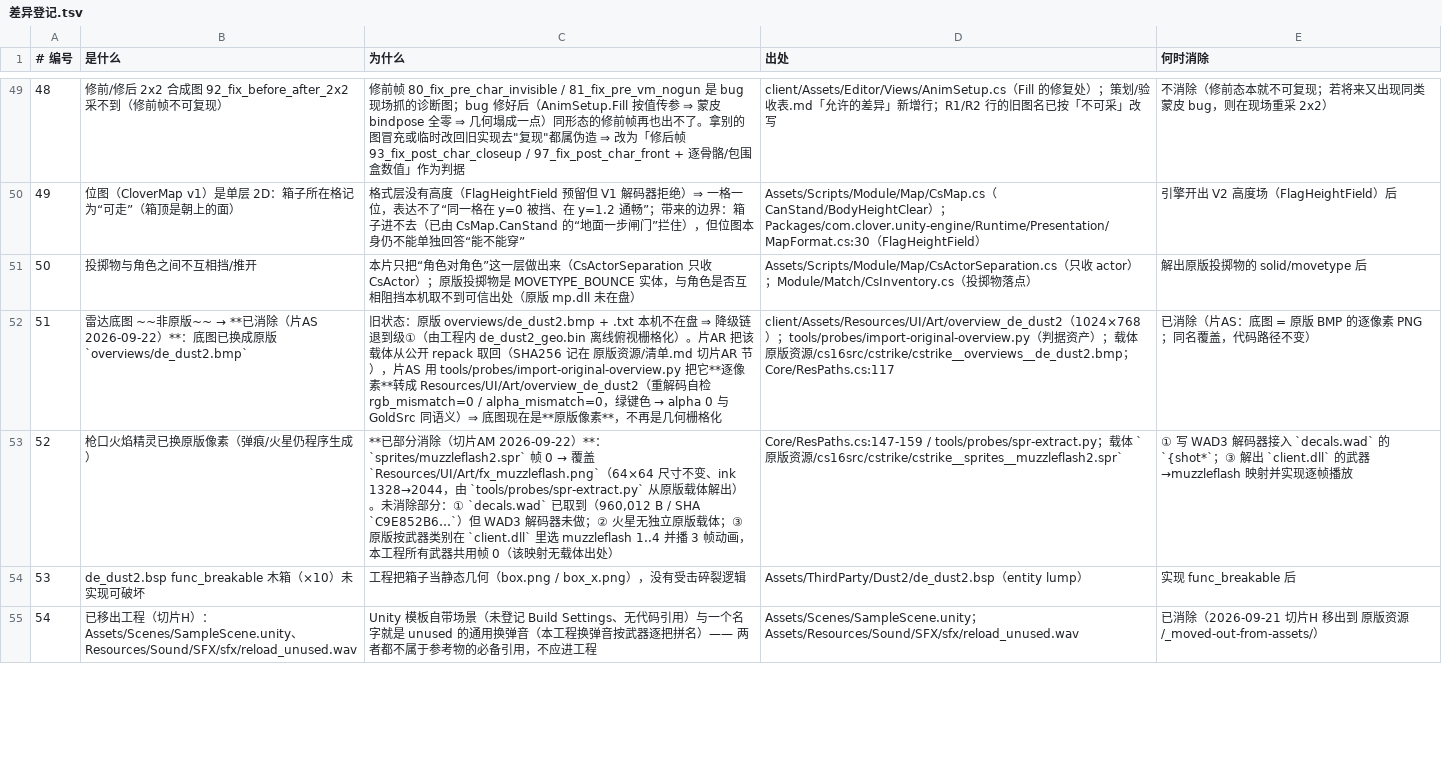
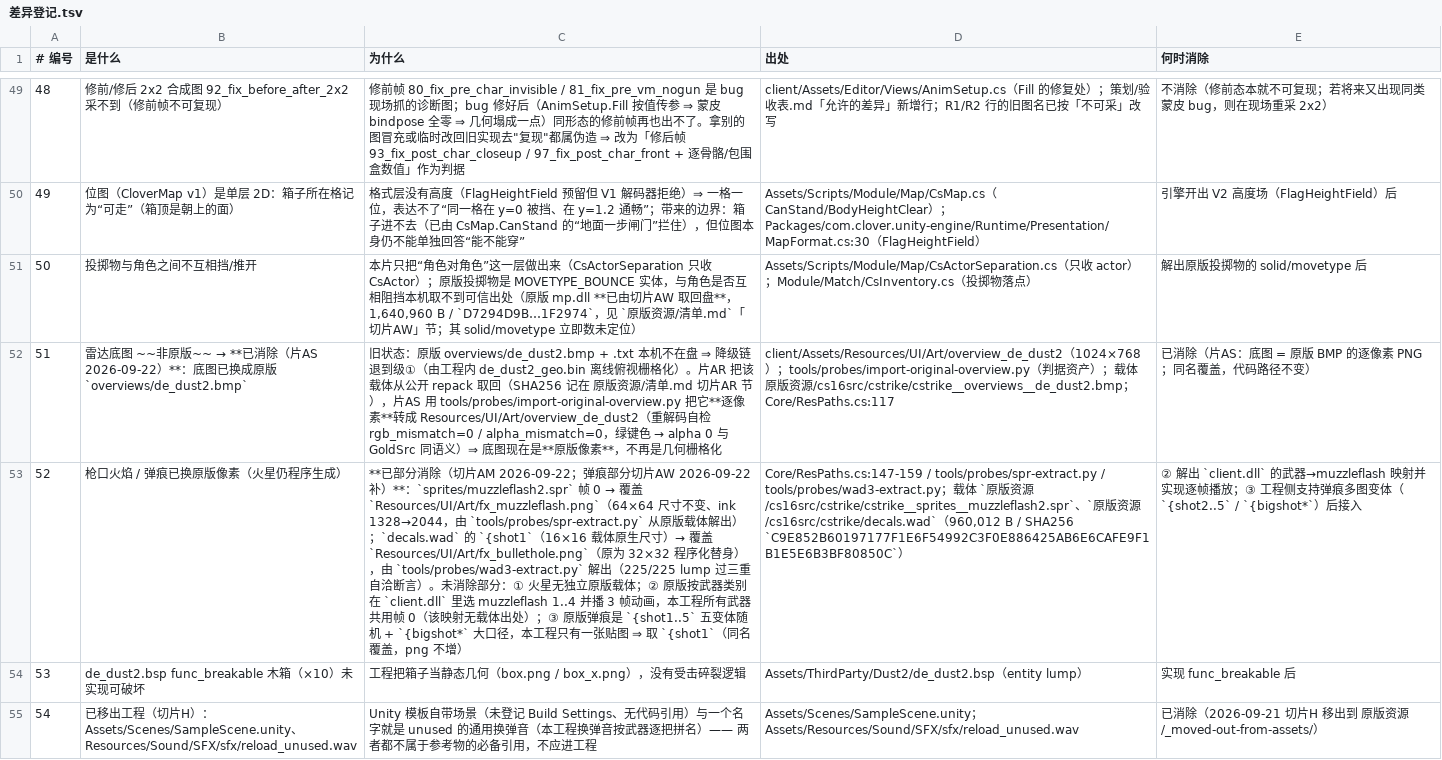
Before and after one commit to qw576483/clover-project-cs16, a TSV file: 策划/差异登记.tsv, drawn as a sheet; only a part is shown, gaps mark what is left out; the diff names each change by its address in the sheet, - before the commit and + after, or states it on an @@ line.

Commit message:
assets: 挖到 client.dll 与 mp.dll（降级链第 2 级）+ materials.txt + 31 份 weapon_ 面板原始数据；WAD3 自证解出 decals 弹痕（225/225 三重断言）并覆盖 fx_bullethole

```diff
--- a/策划/差异登记.tsv
+++ b/策划/差异登记.tsv
-C51 (为什么): …原版 mp.dll 未在盘）
+C51 (为什么): …原版 mp.dll **已由切片AW 取回盘**，1,640,960 B / `D7294D9B…1F2974`，见 `原版资源/清单.md`「切片AW」节；其 solid/movetype 立即数未定位）
-B53 (是什么): 枪口火焰精灵已换原版像素（弹痕/火星仍程序生成）
+B53 (是什么): 枪口火焰 / 弹痕已换原版像素（火星仍程序生成）
@@ C53 (为什么): …切片AM 2026-09-22）**：`sprites/muzzleflash2.spr` 帧 0 → 覆盖 `Resources/UI/Art/fx_muzzleflash.png`（64×64 尺寸不变、ink 1328→2044，由 `tools/probes/spr-extract.py` 从原版载体解出）。未消除部分：① `decals.wad` 已取到（960,012 B / SHA `C9E852B6…`）但 WAD3 解码器未做；② 火星无独立原版载体；③ 原版按武器类别在 `client.dll` 里选 muzzleflash 1..4 并播 3 帧动画，本工程所有武器共用帧 0（该映射无载体出处） → …切片AM 2026-09-22；弹痕部分切片AW 2026-09-22 补）**：`sprites/muzzleflash2.spr` 帧 0 → 覆盖 `Resources/UI/Art/fx_muzzleflash.png`（64×64 尺寸不变、ink 1328→2044，由 `tools/probes/spr-extract.py` 从原版载体解出）；`decals.wad` 的 `{shot1`（16×16 载体原生尺寸）→ 覆盖 `Resources/UI/Art/fx_bullethole.png`（原为 32×32 程序化替身），由 `tools/probes/wad3-extract.py` 解出（225/225 lump 过三重自洽断言）。未消除部分：① 火星无独立原版载体；② 原版按武器类别在 `client.dll` 里选 muzzleflash 1..4 并播 3 帧动画，本工程所有武器共用帧 0（该映射无载体出处）；③ 原版弹痕是 `{shot1..5` 五变体随机 + `{bigshot*` 大口径，本工程只有一张贴图 ⇒ 取 `{shot1`（同名覆盖，png 不增） @@
-D53 (出处): …/ tools/probes/spr-extract.py；载体 `原版资源/cs16src/cstrike/cstrike__sprites__muzzleflash2.spr`
+D53 (出处): …/ tools/probes/spr-extract.py / tools/probes/wad3-extract.py；载体 `原版资源/cs16src/cstrike/cstrike__sprites__muzzleflash2.spr`、`原版资源/cs16src/cstrike/decals.wad`（960,012 B / SHA256 `C9E852B60197177F1E6F54992C3F0E886425AB6E6CAFE9F1B1E5E6B3BF80850C`）
-E53 (何时消除): ① 写 WAD3 解码器接入 `decals.wad` 的 `{shot*`；③ 解出 `client.dll` 的武器→muzzleflash 映射并实现逐帧播放
+E53 (何时消除): ② 解出 `client.dll` 的武器→muzzleflash 映射并实现逐帧播放；③ 工程侧支持弹痕多图变体（`{shot2..5` / `{bigshot*`）后接入
```
Also changed, not shown: 6 other files.
